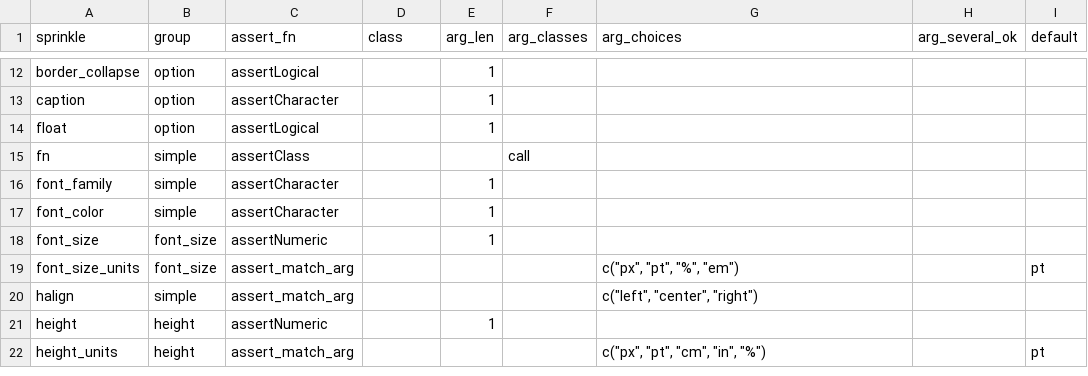
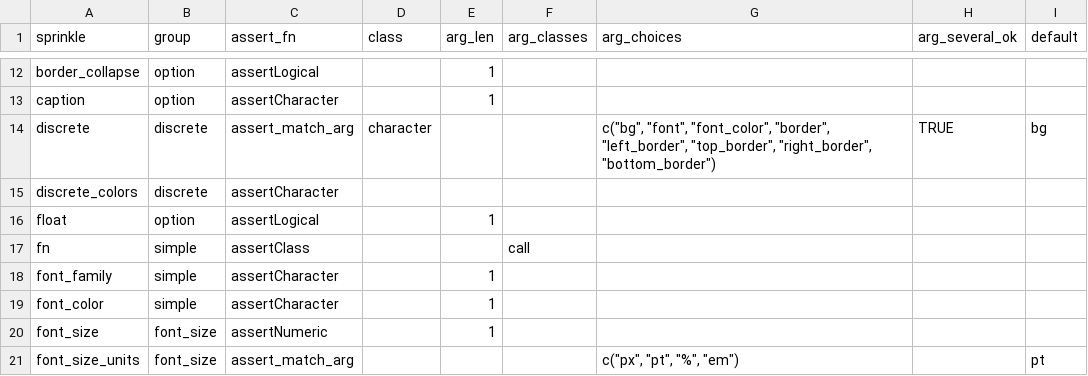
Before and after one commit to nutterb/pixiedust, a CSV file: inst/sprinkle_reference.csv, drawn as a sheet; only a part is shown, gaps mark what is left out; the shorter side is filled out with more unchanged rows; the diff names each change by its address in the sheet, - before the commit and + after, or states it on an @@ line.

Commit message:
add the discrete sprinkle system.

```diff
--- a/inst/sprinkle_reference.csv
+++ b/inst/sprinkle_reference.csv
+row 14: discrete | discrete | assert_match_arg | character |  |  | c("bg", "font", "font_color", "border", "left_border", "top_border", "right_border", "bottom_border") | TRUE | bg
+row 15: discrete_colors | discrete | assertCharacter
```
Also changed, not shown: 2 other files.
